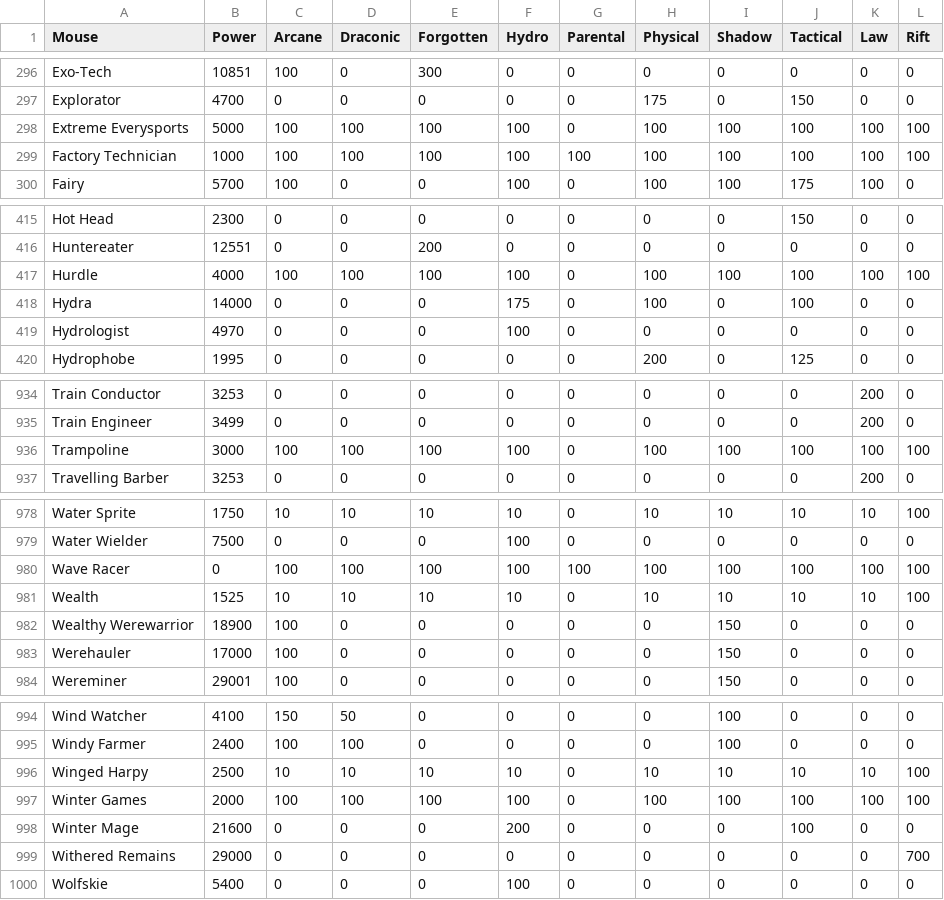
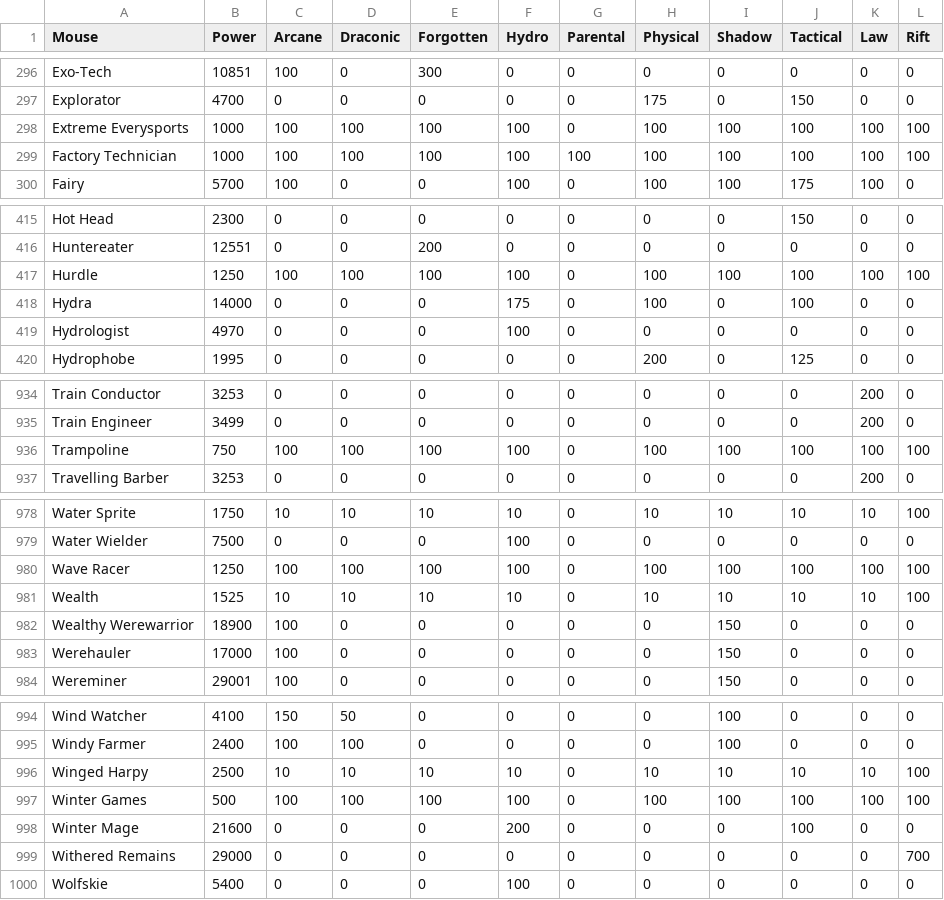
Before and after one commit to vakilkunal/MH-Tools, a CSV file: data/mouse-power-effs.csv, drawn as a sheet; only a part is shown, gaps mark what is left out.

Commit message:
Updated Great Gnawnian Games mouse powers
- Thanks to selianth & JackHanke. Population data TBD

```diff
--- a/data/mouse-power-effs.csv
+++ b/data/mouse-power-effs.csv
@@ -297,3 +297,3 @@ Exo-Tech,10851,100,0,300,0,0,0,0,0,0,0
 Explorator,4700,0,0,0,0,0,175,0,150,0,0
-Extreme Everysports,5000,100,100,100,100,0,100,100,100,100,100
+Extreme Everysports,1000,100,100,100,100,0,100,100,100,100,100
 Factory Technician,1000,100,100,100,100,100,100,100,100,100,100
@@ -416,3 +416,3 @@ Hot Head,2300,0,0,0,0,0,0,0,150,0,0
 Huntereater,12551,0,0,200,0,0,0,0,0,0,0
-Hurdle,4000,100,100,100,100,0,100,100,100,100,100
+Hurdle,1250,100,100,100,100,0,100,100,100,100,100
 Hydra,14000,0,0,0,175,0,100,0,100,0,0
@@ -935,3 +935,3 @@ Train Conductor,3253,0,0,0,0,0,0,0,0,200,0
 Train Engineer,3499,0,0,0,0,0,0,0,0,200,0
-Trampoline,3000,100,100,100,100,0,100,100,100,100,100
+Trampoline,750,100,100,100,100,0,100,100,100,100,100
 Travelling Barber,3253,0,0,0,0,0,0,0,0,200,0
@@ -979,3 +979,3 @@ Water Sprite,1750,10,10,10,10,0,10,10,10,10,100
 Water Wielder,7500,0,0,0,100,0,0,0,0,0,0
-Wave Racer,0,100,100,100,100,100,100,100,100,100,100
+Wave Racer,1250,100,100,100,100,0,100,100,100,100,100
 Wealth,1525,10,10,10,10,0,10,10,10,10,100
@@ -996,3 +996,3 @@ Windy Farmer,2400,100,100,0,0,0,0,100,0,0,0
 Winged Harpy,2500,10,10,10,10,0,10,10,10,10,100
-Winter Games,2000,100,100,100,100,0,100,100,100,100,100
+Winter Games,500,100,100,100,100,0,100,100,100,100,100
 Winter Mage,21600,0,0,0,200,0,0,0,100,0,0
```
